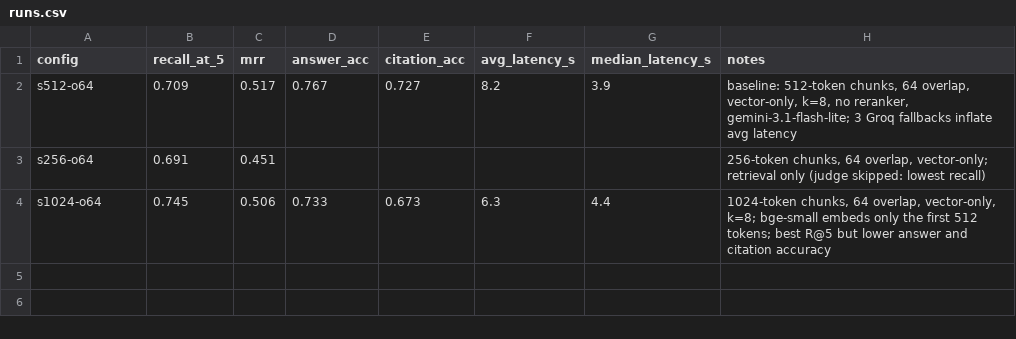
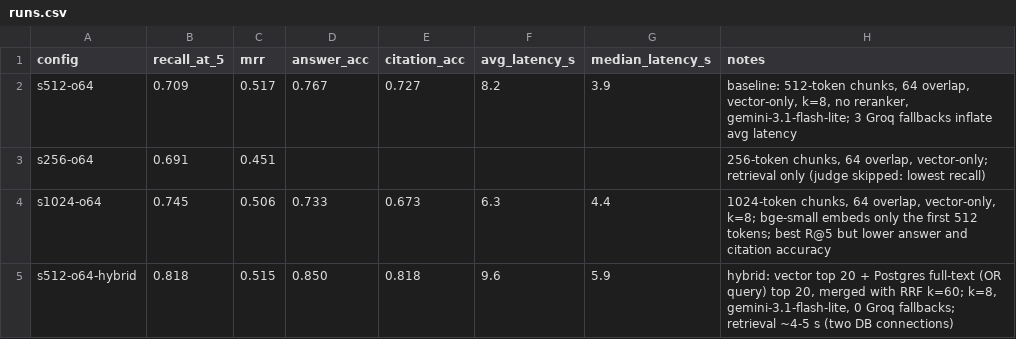
Before and after one commit to project-devo/datasheetgpt, a CSV file: results/runs.csv, drawn as a sheet; the diff names each change by its address in the sheet, - before the commit and + after, or states it on an @@ line.

Commit message:
Add hybrid search (Goal 14): R@5 71% -> 82%, answers 77% -> 85%

```diff
--- a/results/runs.csv
+++ b/results/runs.csv
+row 5: s512-o64-hybrid | 0.818 | 0.515 | 0.850 | 0.818 | 9.6 | 5.9 | hybrid: vector top 20 + Postgres full-text (OR query) top 20, merged with RRF k=60; k=8, gemini-3.1-flash-lite, 0 Groq fallbacks; retrieval ~4-5 s (two DB connections)
```
Also changed, not shown: 9 other files.
